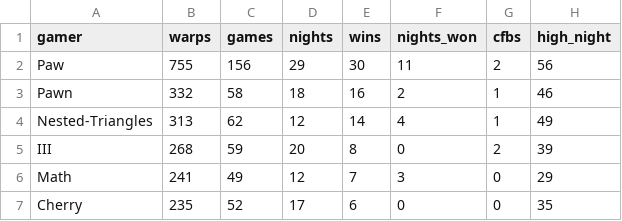
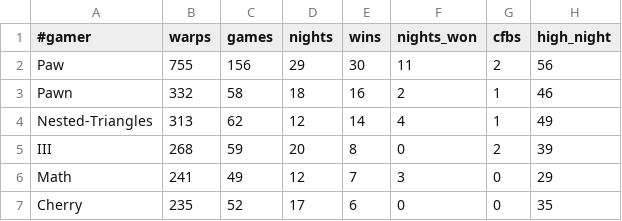
Before and after one commit to gamache/brick, a TSV file: data/maags/maag2003.tsv, drawn as a sheet; only a part is shown.

```diff
--- a/data/maags/maag2003.tsv
+++ b/data/maags/maag2003.tsv
@@ -1,2 +1,2 @@
-gamer	warps	games	nights	wins	nights_won	cfbs	high_night
+#gamer	warps	games	nights	wins	nights_won	cfbs	high_night
 Paw	755	156	29	30	11	2	56
```
Also changed, not shown: data/maags/maag2000.tsv, data/maags/maag2001.tsv, 39 other files.
